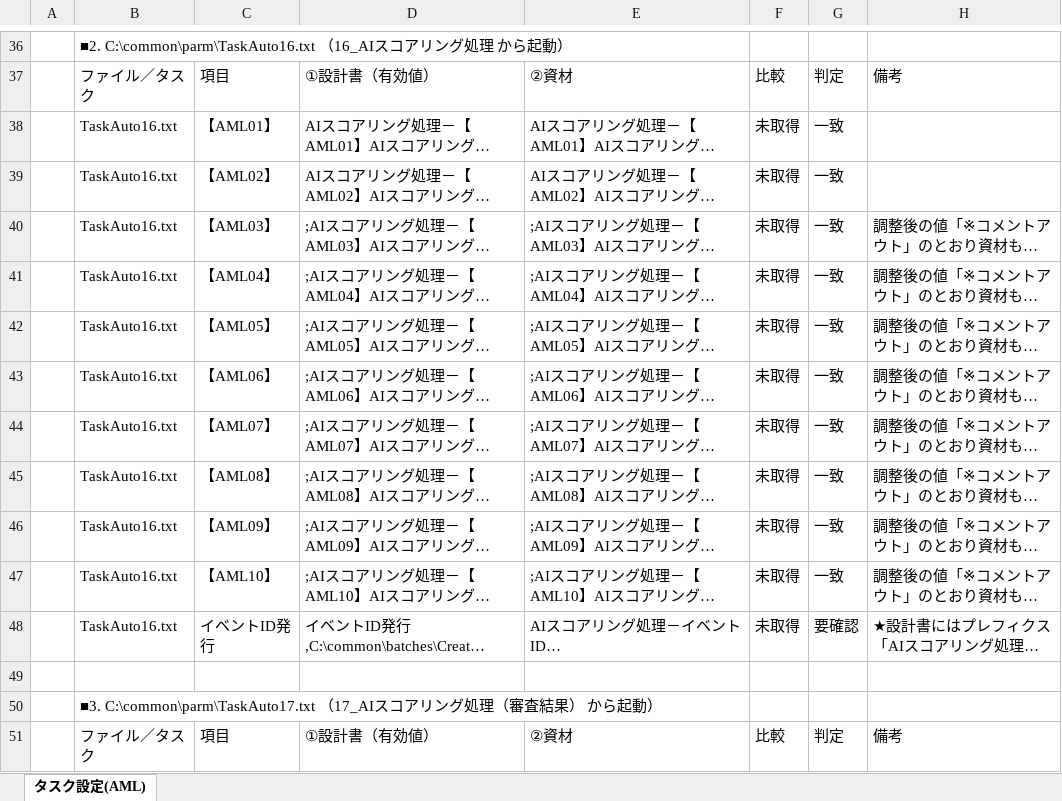
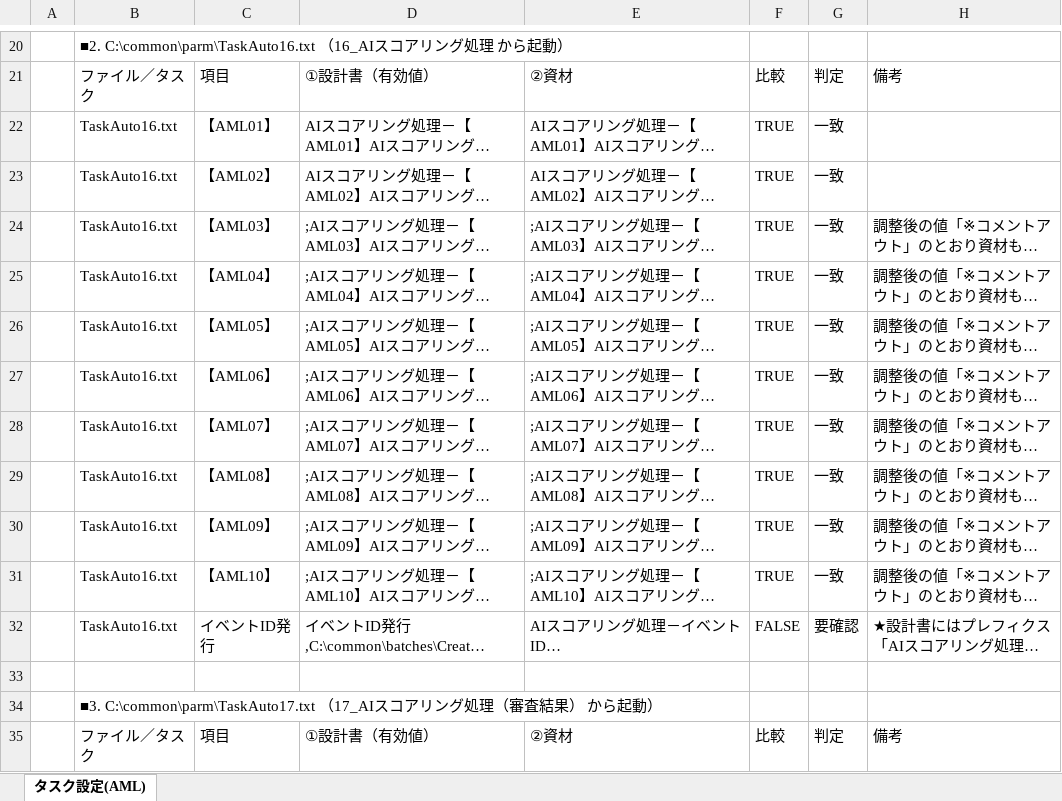
Before and after one commit to Sunqichao233/cif-testdata-generator, an Excel workbook: 横展開突合確認（filter）/成果物/【横東】タスク設定_環境定義書、資材突合せ.xlsx, sheet タスク設定(AML), drawn as a sheet; only a part is shown, gaps mark what is left out; long unchanged cells end in …; values as stored, in another font and other column widths than the file's, no cell formats; addresses are those after the commit; the diff covers the shown part only; the diff names each change by its address in the sheet, - before the commit and + after, or states it on an @@ line.

```diff
--- a/横展開突合確認（filter）/成果物/【横東】タスク設定_環境定義書、資材突合せ.xlsx (sheet タスク設定(AML))
+++ b/横展開突合確認（filter）/成果物/【横東】タスク設定_環境定義書、資材突合せ.xlsx (sheet タスク設定(AML))
-F22:F31: 未取得
+F22:F31: TRUE
-F32: 未取得
+F32: FALSE
```
Also changed, not shown: 3 added rows, 26 removed rows and 38 edited cells elsewhere in this sheet, cell formats, 横展開突合確認（filter）/成果物/【陸道七】タスク設定_環境定義書、資材突合せ.xlsx, 12 other files.
